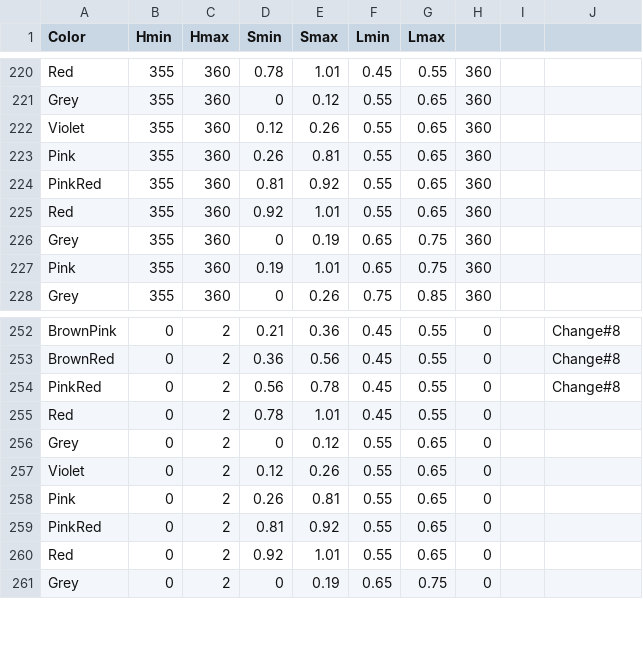
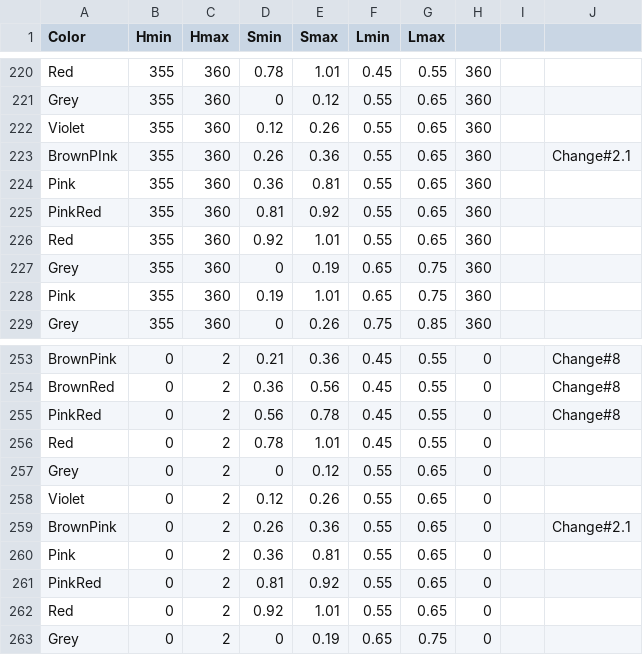
Before and after one commit to theunknowner/Thresholds, a CSV file: Thresholds/hslcolor-thresholds2.csv, drawn as a sheet; only a part is shown, gaps mark what is left out.

Commit message:
9/2/14 - Change#2 - hue(0),lum(60),Pink{26-80}->Brown{26-35},Pink{36-80}

```diff
--- a/Thresholds/hslcolor-thresholds2.csv
+++ b/Thresholds/hslcolor-thresholds2.csv
@@ -222,3 +222,4 @@ Grey,355,360,0,0.12,0.55,0.65,360,,
 Violet,355,360,0.12,0.26,0.55,0.65,360,,
-Pink,355,360,0.26,0.81,0.55,0.65,360,,
+BrownPInk,355,360,0.26,0.36,0.55,0.65,360,,Change#2.1
+Pink,355,360,0.36,0.81,0.55,0.65,360,,
 PinkRed,355,360,0.81,0.92,0.55,0.65,360,,
@@ -257,3 +258,4 @@ Grey,0,2,0,0.12,0.55,0.65,0,,
 Violet,0,2,0.12,0.26,0.55,0.65,0,,
-Pink,0,2,0.26,0.81,0.55,0.65,0,,
+BrownPink,0,2,0.26,0.36,0.55,0.65,0,,Change#2.1
+Pink,0,2,0.36,0.81,0.55,0.65,0,,
 PinkRed,0,2,0.81,0.92,0.55,0.65,0,,
```
